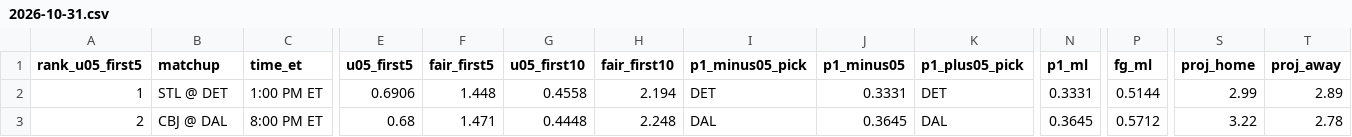
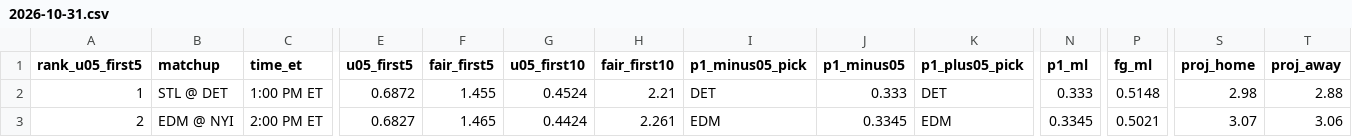
Before and after one commit to Moneyg604/nhl-early-goal, a CSV file: docs/days/2026-10-31.csv, drawn as a sheet; only a part is shown, gaps mark what is left out; the diff covers the shown part only; the diff names each change by its address in the sheet, - before the commit and + after, or states it on an @@ line.

```diff
--- a/docs/days/2026-10-31.csv
+++ b/docs/days/2026-10-31.csv
-E2 (u05_first5): 0.6906
+E2 (u05_first5): 0.6872
-F2 (fair_first5): 1.448
+F2 (fair_first5): 1.455
-G2 (u05_first10): 0.4558
+G2 (u05_first10): 0.4524
-H2 (fair_first10): 2.194
+H2 (fair_first10): 2.21
-J2 (p1_minus05): 0.3331
+J2 (p1_minus05): 0.333
-N2 (p1_ml): 0.3331
+N2 (p1_ml): 0.333
-P2 (fg_ml): 0.5144
+P2 (fg_ml): 0.5148
-S2 (proj_home): 2.99
+S2 (proj_home): 2.98
-T2 (proj_away): 2.89
+T2 (proj_away): 2.88
-B3 (matchup): CBJ @ DAL
+B3 (matchup): EDM @ NYI
-C3 (time_et): 8:00 PM ET
+C3 (time_et): 2:00 PM ET
-E3 (u05_first5): 0.68
+E3 (u05_first5): 0.6827
-F3 (fair_first5): 1.471
+F3 (fair_first5): 1.465
-G3 (u05_first10): 0.4448
+G3 (u05_first10): 0.4424
-H3 (fair_first10): 2.248
+H3 (fair_first10): 2.261
-I3 (p1_minus05_pick): DAL
+I3 (p1_minus05_pick): EDM
-J3 (p1_minus05): 0.3645
+J3 (p1_minus05): 0.3345
-K3 (p1_plus05_pick): DAL
+K3 (p1_plus05_pick): EDM
-N3 (p1_ml): 0.3645
+N3 (p1_ml): 0.3345
-P3 (fg_ml): 0.5712
+P3 (fg_ml): 0.5021
-S3 (proj_home): 3.22
+S3 (proj_home): 3.07
-T3 (proj_away): 2.78
+T3 (proj_away): 3.06
```
Also changed, not shown: 142 edited cells elsewhere in this file, docs/days/2026-10-29.csv, docs/days/2026-10-30.csv, 50 other files.
